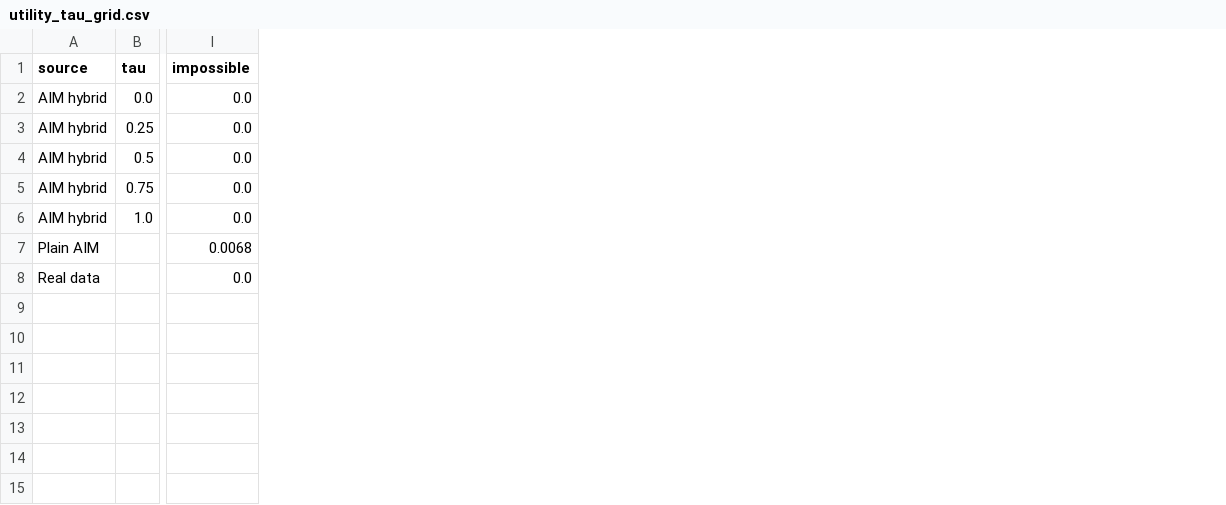
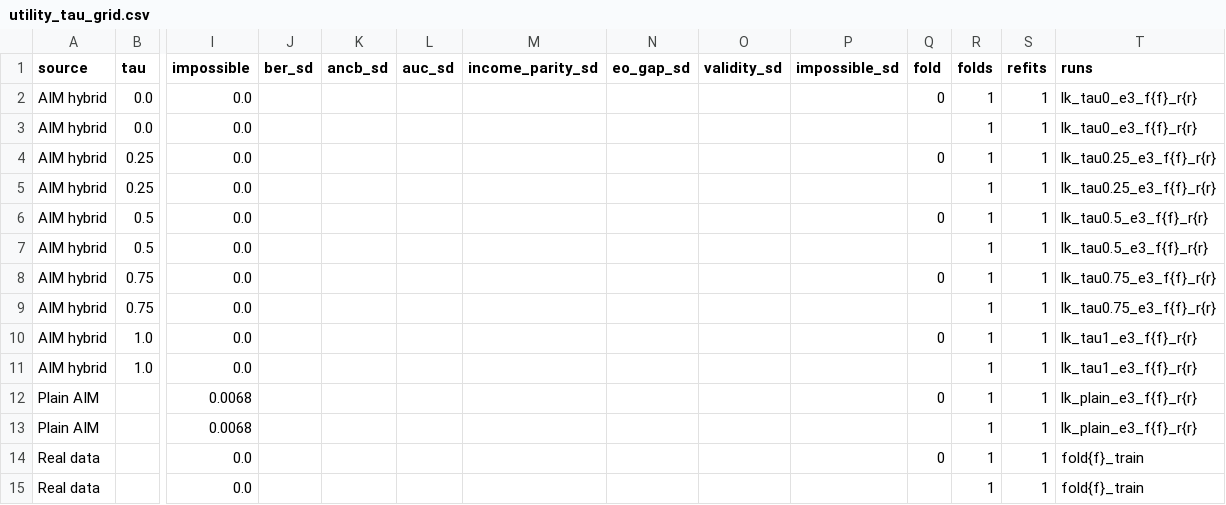
Before and after one commit to dataconnect4321/synthetic-data-bootcamp, a CSV file: results/utility_tau_grid.csv, drawn as a sheet; only a part is shown, gaps mark what is left out; addresses are those after the commit; rows hold the shown columns only; the diff names each change by its address in the sheet, - before the commit and + after, or states it on an @@ line.

```diff
--- a/results/utility_tau_grid.csv
+++ b/results/utility_tau_grid.csv
+column J (ber_sd), empty
+column K (ancb_sd), empty
+column L (auc_sd), empty
+column M (income_parity_sd), empty
+column N (eo_gap_sd), empty
+column O (validity_sd), empty
+column P (impossible_sd), empty
+column Q (fold), row 2: 0; row 6: 0; row 10: 0; row 14: 0
+column R (folds), row 2: 1; rows 5-6: 1 | 1; rows 9-10: 1 | 1; rows 13-14: 1 | 1
+column S (refits), row 2: 1; rows 5-6: 1 | 1; rows 9-10: 1 | 1; rows 13-14: 1 | 1
+column T (runs), row 2: lk_tau0_e3_f{f}_r{r}; rows 5-6: lk_tau0.25_e3_f{f}_r{r} | lk_tau0.5_e3_f{f}_r{r}; rows 9-10: lk_tau0.75_e3_f{f}_r{r} | lk_tau1_e3_f{f}_r{r}; rows 13-14: lk_plain_e3_f{f}_r{r} | fold{f}_train
+row 3: AIM hybrid | 0.0 | 0.0 |  |  |  |  |  |  |  |  | 1 | 1 | lk_tau0_e3_f{f}_r{r}
+row 4: AIM hybrid | 0.25 | 0.0 |  |  |  |  |  |  |  | 0 | 1 | 1 | lk_tau0.25_e3_f{f}_r{r}
+row 7: AIM hybrid | 0.5 | 0.0 |  |  |  |  |  |  |  |  | 1 | 1 | lk_tau0.5_e3_f{f}_r{r}
+row 8: AIM hybrid | 0.75 | 0.0 |  |  |  |  |  |  |  | 0 | 1 | 1 | lk_tau0.75_e3_f{f}_r{r}
+row 11: AIM hybrid | 1.0 | 0.0 |  |  |  |  |  |  |  |  | 1 | 1 | lk_tau1_e3_f{f}_r{r}
+row 12: Plain AIM |  | 0.0068 |  |  |  |  |  |  |  | 0 | 1 | 1 | lk_plain_e3_f{f}_r{r}
+row 15: Real data |  | 0.0 |  |  |  |  |  |  |  |  | 1 | 1 | fold{f}_train
```
Also changed, not shown: 16 other files.
